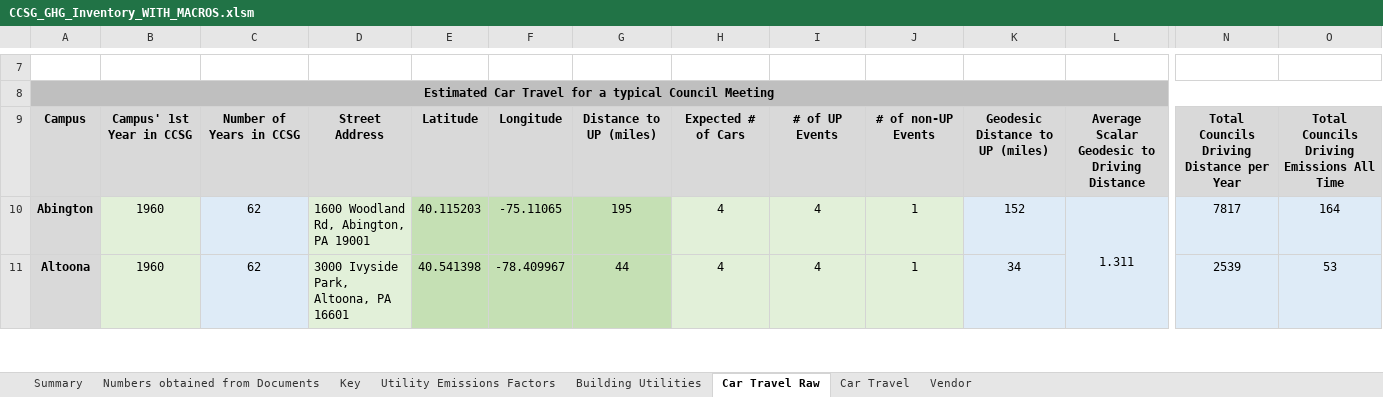
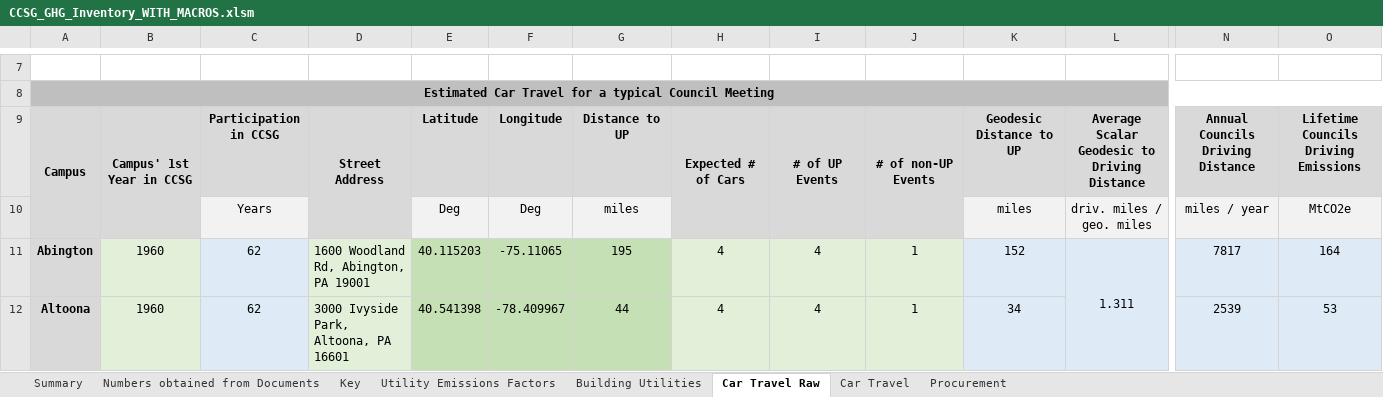
Before and after one commit to RaymondTana/CCSG_Inventory, an Excel workbook: CCSG_GHG_Inventory_WITH_MACROS.xlsm, sheet Car Travel Raw, drawn as a sheet; only a part is shown, gaps mark what is left out; values as stored, in another font and other column widths than the file's, no borders; rows hold the shown columns only; the diff names each change by its address in the sheet, - before the commit and + after, or states it on an @@ line.

Commit message:
Updates to Sheet and Report. methodology done.

```diff
--- a/CCSG_GHG_Inventory_WITH_MACROS.xlsm (sheet Car Travel Raw)
+++ b/CCSG_GHG_Inventory_WITH_MACROS.xlsm (sheet Car Travel Raw)
-sheet tab: Vendor
+sheet tab: Procurement
+A9:A10 merged
+B9:B10 merged
-C9: Number of Years in CCSG
+C9: Participation in CCSG
+D9:D10 merged
-G9: Distance to UP (miles)
+G9: Distance to UP
+H9:H10 merged
+I9:I10 merged
+J9:J10 merged
-K9: Geodesic Distance to UP (miles)
+K9: Geodesic Distance to UP
-N9: Total Councils Driving Distance per Year
+N9: Annual Councils Driving Distance
-O9: Total Councils Driving Emissions All Time
+O9: Lifetime Councils Driving Emissions
+row 10:  |  | Years |  | Deg | Deg | miles |  |  |  | miles | driv. miles / geo. miles | miles / year | MtCO2e
```
Also changed, not shown: sheet Building Utilities, sheet Summary, sheet Procurement, sheet Numbers obtained from Documents, sheet Utility Emissions Factors, sheet Car Travel, formulas that keep their value, charts or pictures, 1 other file.
